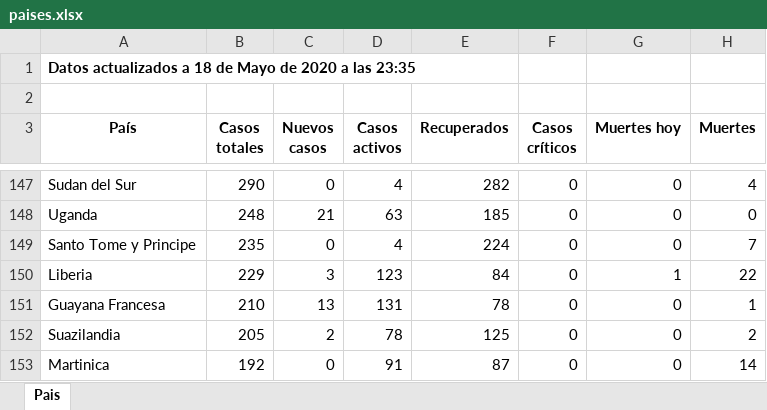
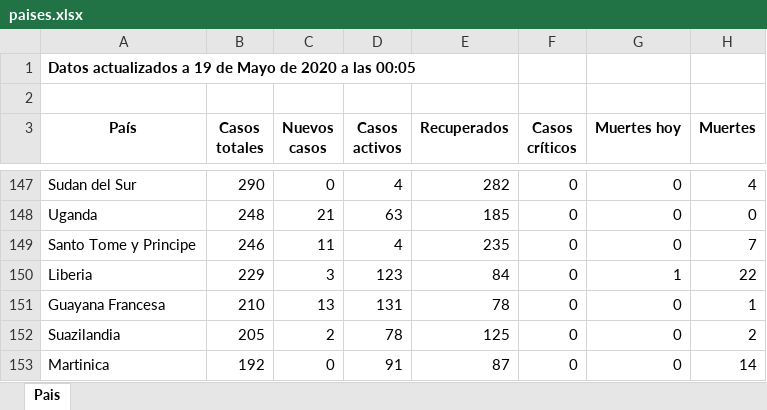
Before and after one commit to Dviejopomata/covid-19-data, an Excel workbook: paises.xlsx, sheet Pais, drawn as a sheet; only a part is shown, gaps mark what is left out; values as stored, in another font and other column widths than the file's, no borders; the diff covers the shown part only; the diff names each change by its address in the sheet, - before the commit and + after, or states it on an @@ line.

```diff
--- a/paises.xlsx (sheet Pais)
+++ b/paises.xlsx (sheet Pais)
-A1 (País): …actualizados a 18 de Mayo de 2020 a las 23:35
+A1 (País): …actualizados a 19 de Mayo de 2020 a las 00:05
-B149 (Casos totales): 235
+B149 (Casos totales): 246
-C149 (Nuevos casos): 0
+C149 (Nuevos casos): 11
-E149 (Recuperados): 224
+E149 (Recuperados): 235
```
Also changed, not shown: 2 added rows, 2 removed rows and 14 edited cells elsewhere in this sheet, provincias_spain.xlsx, 3 other files.
